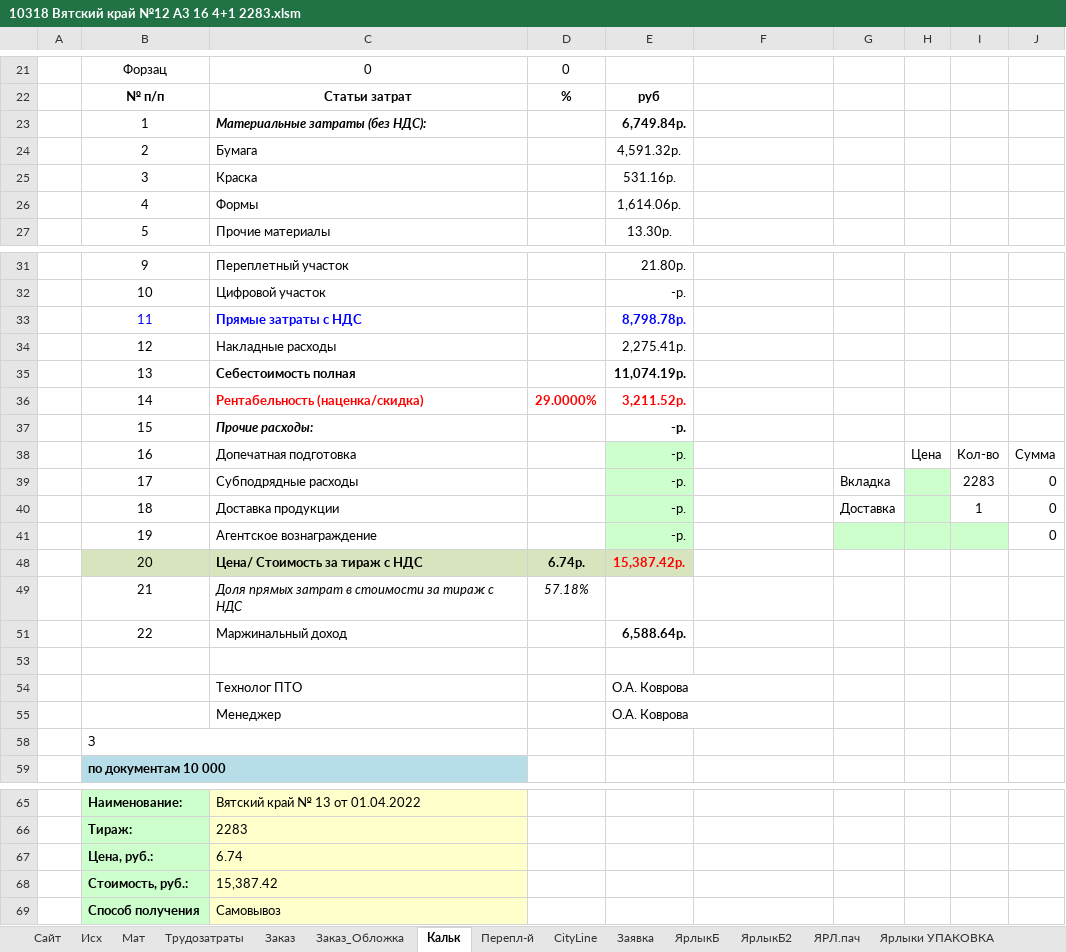
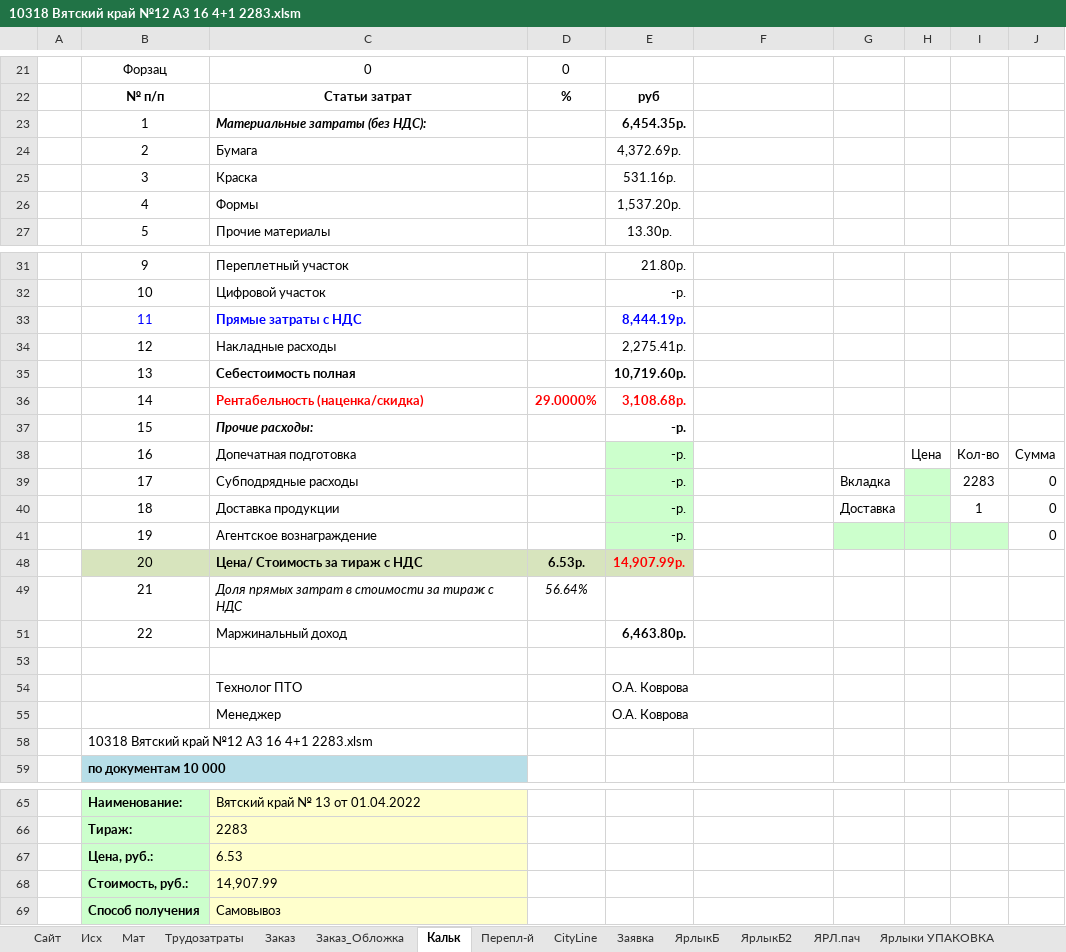
Before and after one commit to voronrk/webcalc-php, an Excel workbook: !info/10318 Вятский край №12 А3 16 4+1 2283.xlsm, sheet Кальк, drawn as a sheet; only a part is shown, gaps mark what is left out; values as stored, in another font and other column widths than the file's, no borders; charts and pictures and conditional formats not drawn; the diff covers the shown part only; the diff names each change by its address in the sheet, - before the commit and + after, or states it on an @@ line.

```diff
--- a/!info/10318 Вятский край №12 А3 16 4+1 2283.xlsm (sheet Кальк)
+++ b/!info/10318 Вятский край №12 А3 16 4+1 2283.xlsm (sheet Кальк)
-E23: 6,749.84р.
+E23: 6,454.35р.
-E24: 4,591.32р.
+E24: 4,372.69р.
-E26: 1,614.06р.
+E26: 1,537.20р.
-E33: 8,798.78р.
+E33: 8,444.19р.
-E35: 11,074.19р.
+E35: 10,719.60р.
-E36: 3,211.52р.
+E36: 3,108.68р.
-D48: 6.74р.
+D48: 6.53р.
-E48: 15,387.42р.
+E48: 14,907.99р.
-D49: 57.18%
+D49: 56.64%
-E51: 6,588.64р.
+E51: 6,463.80р.
-B58: З
+B58: 10318 Вятский край №12 А3 16 4+1 2283.xlsm
-C67: 6.74
+C67: 6.53
-C68: 15,387.42
+C68: 14,907.99
```
Also changed, not shown: 1 edited cell elsewhere in this sheet, sheet Мат, sheet Заявка, sheet Заказ, sheet Исх, hidden cells, 3 other files.
